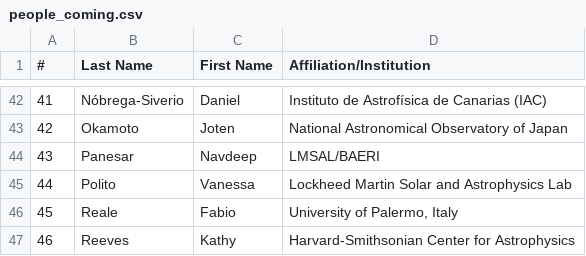
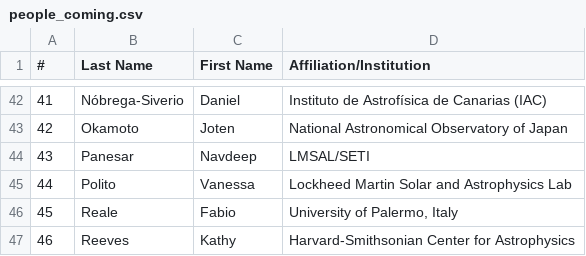
Before and after one commit to LM-SAL/iris_muse_team_meeting, a CSV file: docs/assets/files/people_coming.csv, drawn as a sheet; only a part is shown, gaps mark what is left out; the diff names each change by its address in the sheet, - before the commit and + after, or states it on an @@ line.

Commit message:
Fix Aff

```diff
--- a/docs/assets/files/people_coming.csv
+++ b/docs/assets/files/people_coming.csv
-D44 (Affiliation/Institution): LMSAL/BAERI
+D44 (Affiliation/Institution): LMSAL/SETI
```
